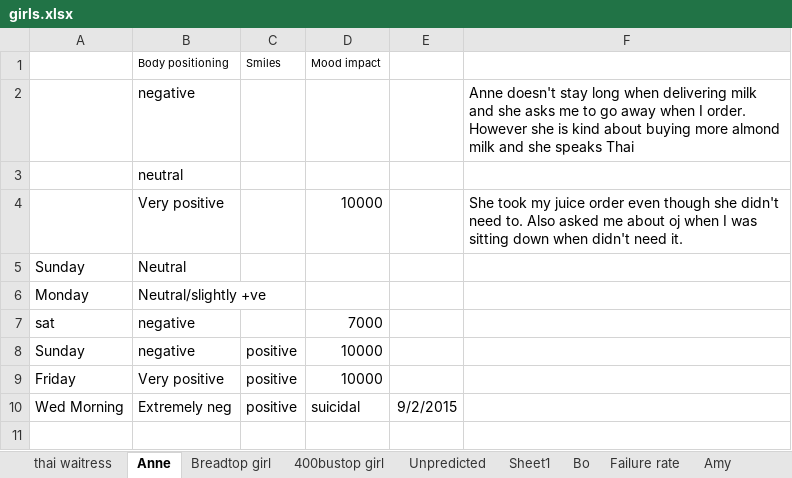
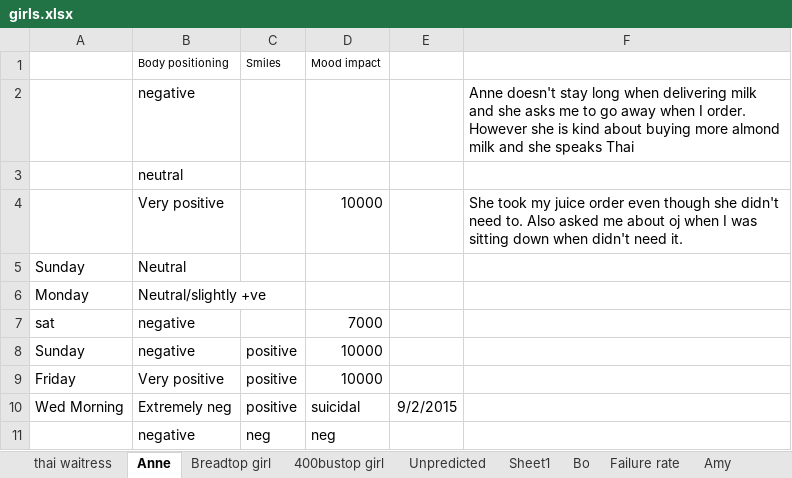
Before and after one commit to jauggy/Boardgames, an Excel workbook: girls.xlsx, sheet Anne, drawn as a sheet; values as stored, in another font and other column widths than the file's, no borders; the diff names each change by its address in the sheet, - before the commit and + after, or states it on an @@ line.

```diff
--- a/girls.xlsx (sheet Anne)
+++ b/girls.xlsx (sheet Anne)
+row 11:  | negative | neg | neg
```
Also changed, not shown: sheet thai waitress, mtg debt.xlsx.
